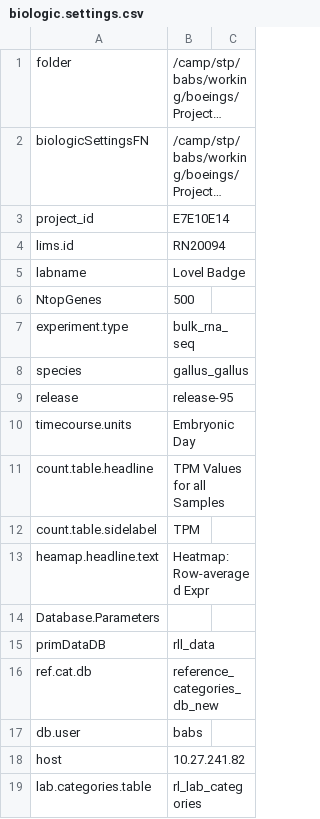
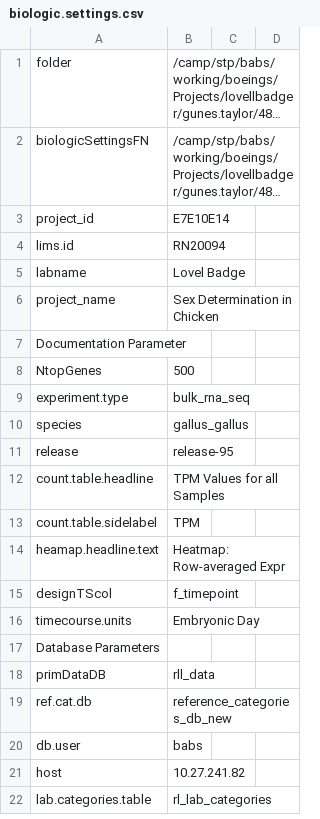
Before and after one commit to decusInLabore/bulkRNAseq_workflow, a CSV file: design/biologic.settings.csv, drawn as a sheet; only a part is shown; long unchanged cells end in …; removed rows and columns are numbered as before the commit, all else as after; the diff covers the shown part only; the diff names each change by its address in the sheet, - before the commit and + after, or states it on an @@ line.

```diff
--- a/design/biologic.settings.csv
+++ b/design/biologic.settings.csv
-column C, empty
+column C, empty
+column D, empty
@@ row 20 moved to row 6: project_name @@
+row 7: Documentation Parameter
@@ row 43 moved to row 15: designTScol @@
@@ row 10 moved to row 16: timecourse.units @@
-A17: Database.Parameters
+A17: Database Parameters
```
Also changed, not shown: 12 added rows, 15 removed rows, 4 moved rows and 1 edited cell elsewhere in this file, 2 other files.
